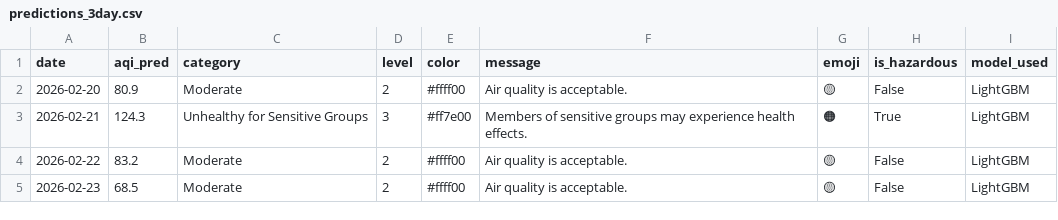
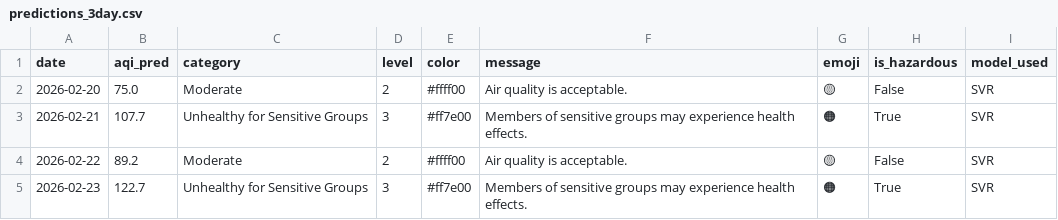
Before and after one commit to muhammadraza30/pearls-aqi-predictor, a CSV file: data/predictions_3day.csv, drawn as a sheet.

```diff
--- a/data/predictions_3day.csv
+++ b/data/predictions_3day.csv
@@ -1,5 +1,5 @@
 date,aqi_pred,category,level,color,message,emoji,is_hazardous,model_used
-2026-02-20,80.9,Moderate,2,#ffff00,Air quality is acceptable.,🟡,False,LightGBM
-2026-02-21,124.3,Unhealthy for Sensitive Groups,3,#ff7e00,Members of sensitive groups may experience health effects.,🟠,True,LightGBM
-2026-02-22,83.2,Moderate,2,#ffff00,Air quality is acceptable.,🟡,False,LightGBM
-2026-02-23,68.5,Moderate,2,#ffff00,Air quality is acceptable.,🟡,False,LightGBM
+2026-02-20,75.0,Moderate,2,#ffff00,Air quality is acceptable.,🟡,False,SVR
+2026-02-21,107.7,Unhealthy for Sensitive Groups,3,#ff7e00,Members of sensitive groups may experience health effects.,🟠,True,SVR
+2026-02-22,89.2,Moderate,2,#ffff00,Air quality is acceptable.,🟡,False,SVR
+2026-02-23,122.7,Unhealthy for Sensitive Groups,3,#ff7e00,Members of sensitive groups may experience health effects.,🟠,True,SVR
```
Also changed, not shown: 2 other files.
